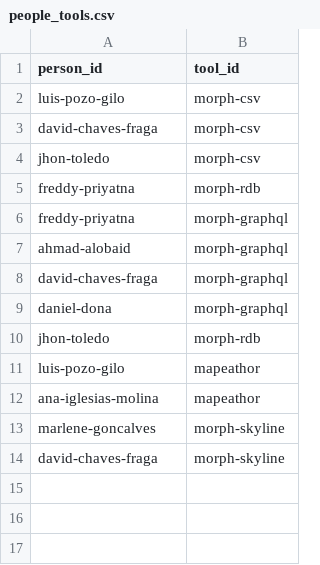
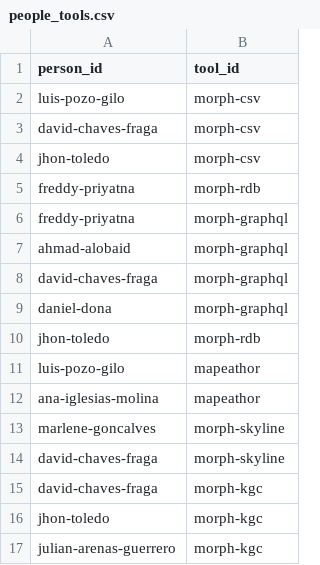
Before and after one commit to oeg-upm/morph-website, a CSV file: obda/files/people_tools.csv, drawn as a sheet.

Commit message:
Update people_tools.csv

```diff
--- a/obda/files/people_tools.csv
+++ b/obda/files/people_tools.csv
@@ -14 +14,4 @@ person_id,tool_id
 "david-chaves-fraga","morph-skyline"
+"david-chaves-fraga","morph-kgc"
+"jhon-toledo","morph-kgc"
+"julian-arenas-guerrero","morph-kgc"
```
